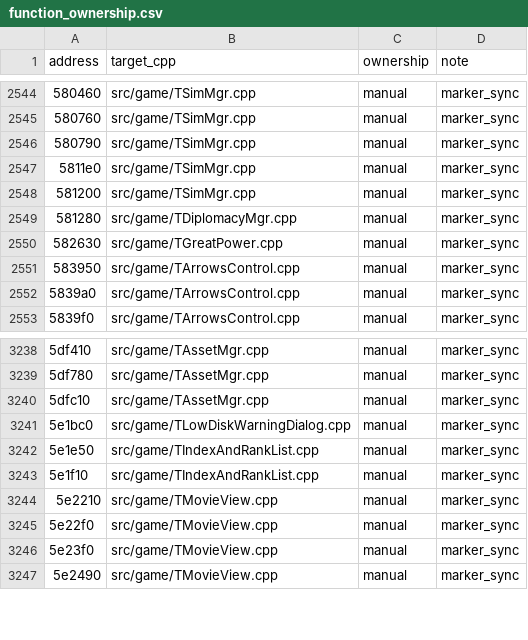
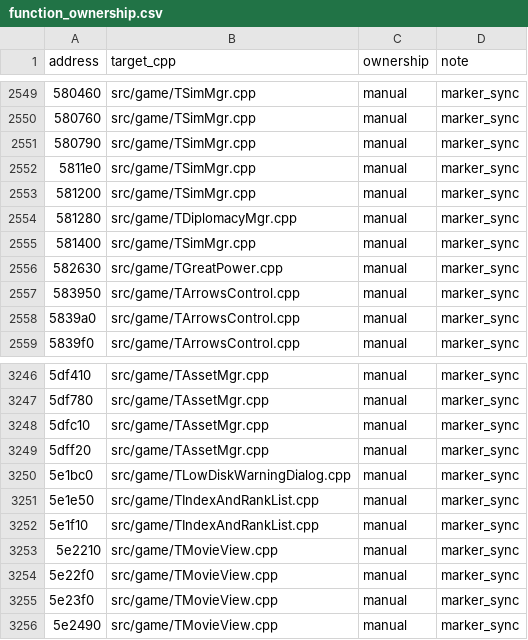
Before and after one commit to agluszak/imperialism-decomp, a CSV file: config/function_ownership.csv, drawn as a sheet; only a part is shown, gaps mark what is left out; the diff covers the shown part only; the diff names each change by its address in the sheet, - before the commit and + after, or states it on an @@ line.

```diff
--- a/config/function_ownership.csv
+++ b/config/function_ownership.csv
+row 2555: 581400 | src/game/TSimMgr.cpp | manual | marker_sync
+row 3249: 5dff20 | src/game/TAssetMgr.cpp | manual | marker_sync
```
Also changed, not shown: 7 added rows elsewhere in this file, 21 other files.
